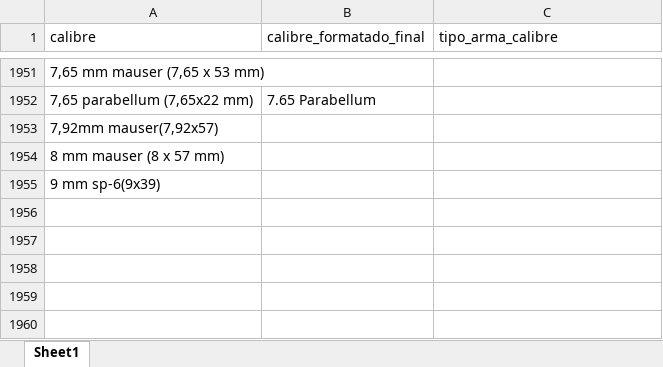
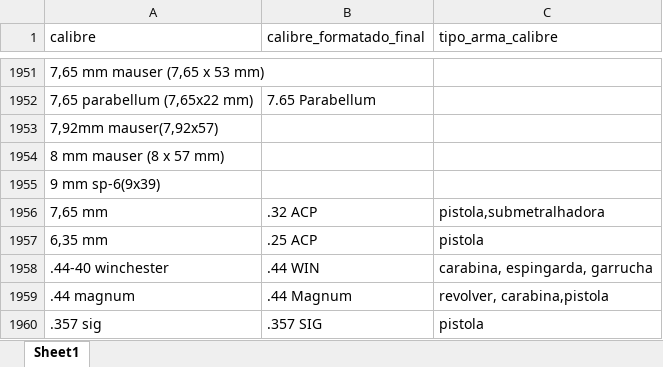
Before and after one commit to institutosoudapaz/isdp.armas, an Excel workbook: inst/tabelas_depara/depara_calibre.xlsx, sheet Sheet1, drawn as a sheet; only a part is shown, gaps mark what is left out; values as stored, in another font and other column widths than the file's, no borders; the diff names each change by its address in the sheet, - before the commit and + after, or states it on an @@ line.

Commit message:
atualizando deparas

```diff
--- a/inst/tabelas_depara/depara_calibre.xlsx (sheet Sheet1)
+++ b/inst/tabelas_depara/depara_calibre.xlsx (sheet Sheet1)
+row 1956: 7,65 mm | .32 ACP | pistola,submetralhadora
+row 1957: 6,35 mm | .25 ACP | pistola
+row 1958: .44-40 winchester | .44 WIN | carabina, espingarda, garrucha
+row 1959: .44 magnum | .44 Magnum | revolver, carabina,pistola
+row 1960: .357 sig | .357 SIG | pistola
```
Also changed, not shown: inst/tabelas_depara/depara_marca.xlsx.
